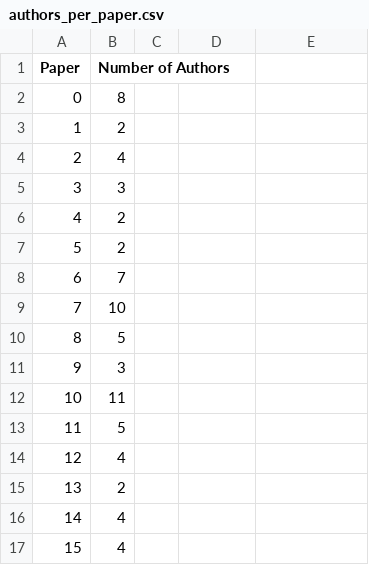
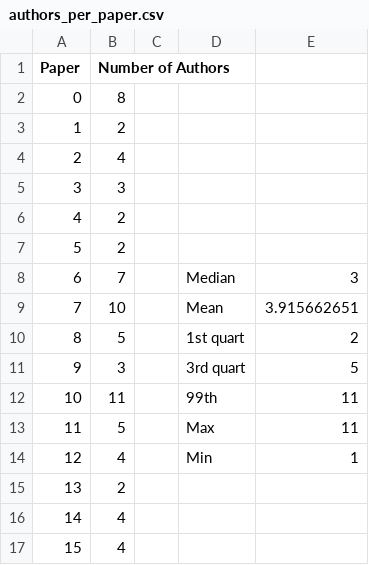
Before and after one commit to nancyrl/HCDD-Methods, a CSV file: graphs/authors_per_paper.csv, drawn as a sheet; only a part is shown; the diff names each change by its address in the sheet, - before the commit and + after, or states it on an @@ line.

```diff
--- a/graphs/authors_per_paper.csv
+++ b/graphs/authors_per_paper.csv
-D8: (empty)
+D8: Median
-E8: (empty)
+E8: 3
-D9: (empty)
+D9: Mean
-E9: (empty)
+E9: 3.915662651
-D10: (empty)
+D10: 1st quart
-E10: (empty)
+E10: 2
-D11: (empty)
+D11: 3rd quart
-E11: (empty)
+E11: 5
-D12: (empty)
+D12: 99th
-E12:E13: (empty)
+E12:E13: 11
-D13: (empty)
+D13: Max
-D14: (empty)
+D14: Min
-E14: (empty)
+E14: 1
```
Also changed, not shown: 4 other files.
